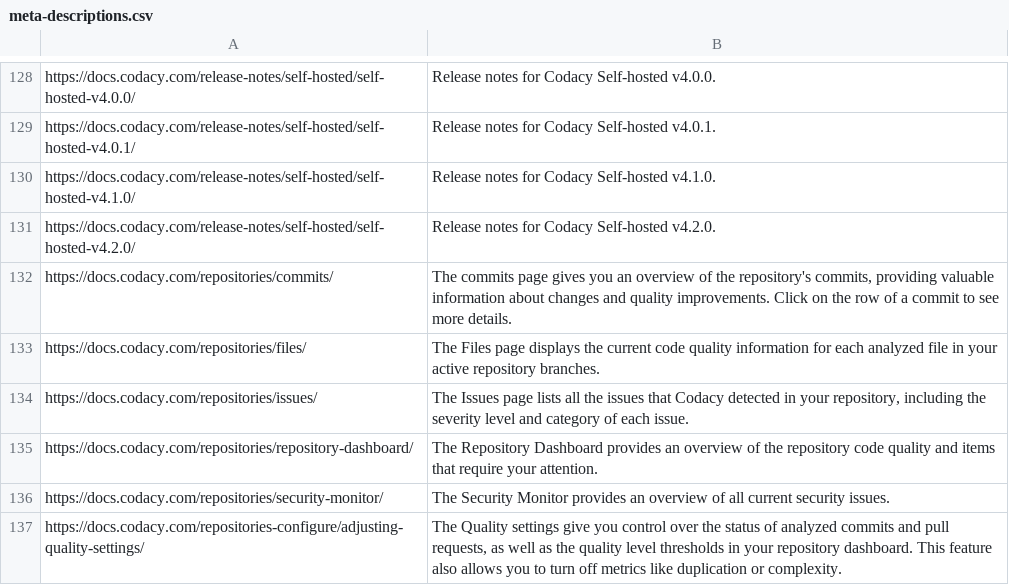
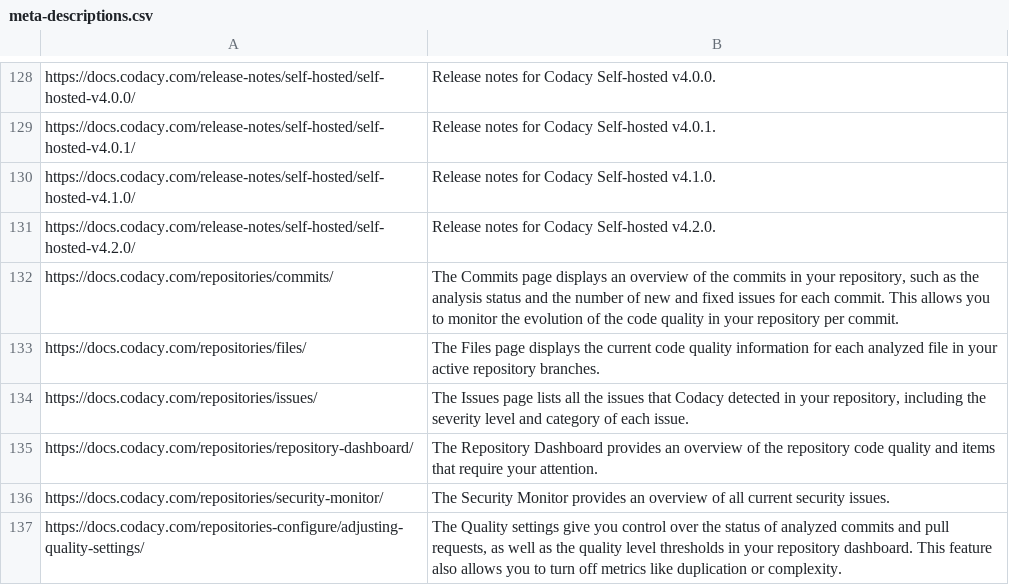
Before and after one commit to codacy/docs, a CSV file: meta-descriptions.csv, drawn as a sheet; only a part is shown, gaps mark what is left out.

```diff
--- a/meta-descriptions.csv
+++ b/meta-descriptions.csv
@@ -131,3 +131,3 @@ https://docs.codacy.com/release-notes/self-hosted/self-hosted-v4.1.0/,Release no
 https://docs.codacy.com/release-notes/self-hosted/self-hosted-v4.2.0/,Release notes for Codacy Self-hosted v4.2.0.
-https://docs.codacy.com/repositories/commits/,"The commits page gives you an overview of the repository's commits, providing valuable information about changes and quality improvements. Click on the row of a commit to see more details."
+https://docs.codacy.com/repositories/commits/,"The Commits page displays an overview of the commits in your repository, such as the analysis status and the number of new and fixed issues for each commit. This allows you to monitor the evolution of the code quality in your repository per commit."
 https://docs.codacy.com/repositories/files/,The Files page displays the current code quality information for each analyzed file in your active repository branches.
```
Also changed, not shown: 10 other files.
